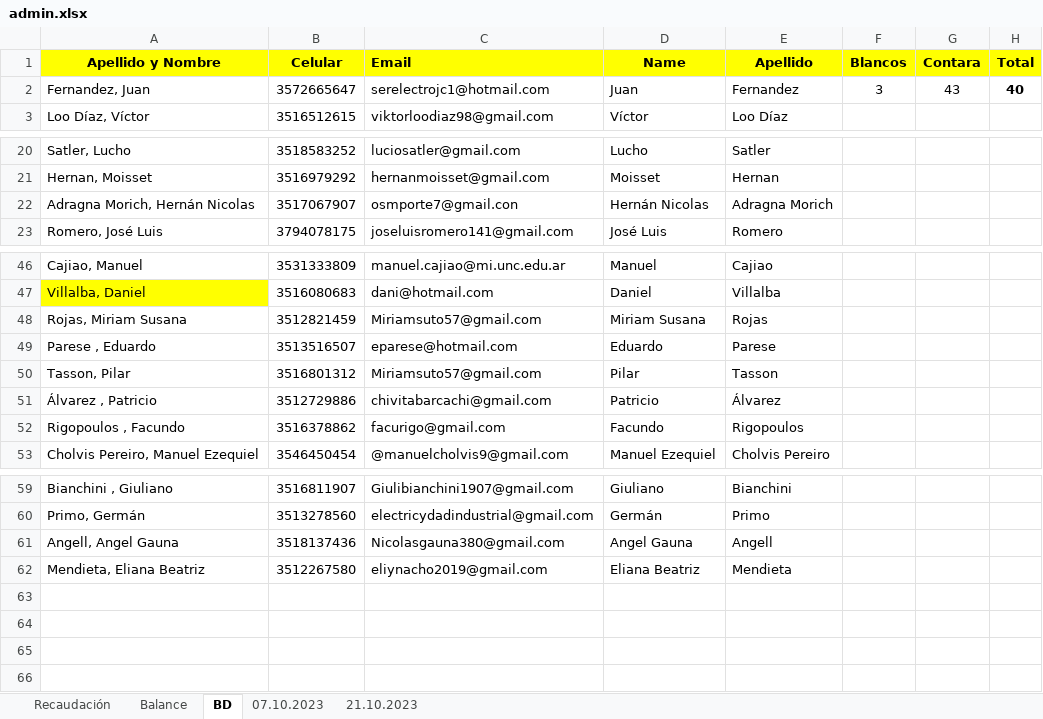
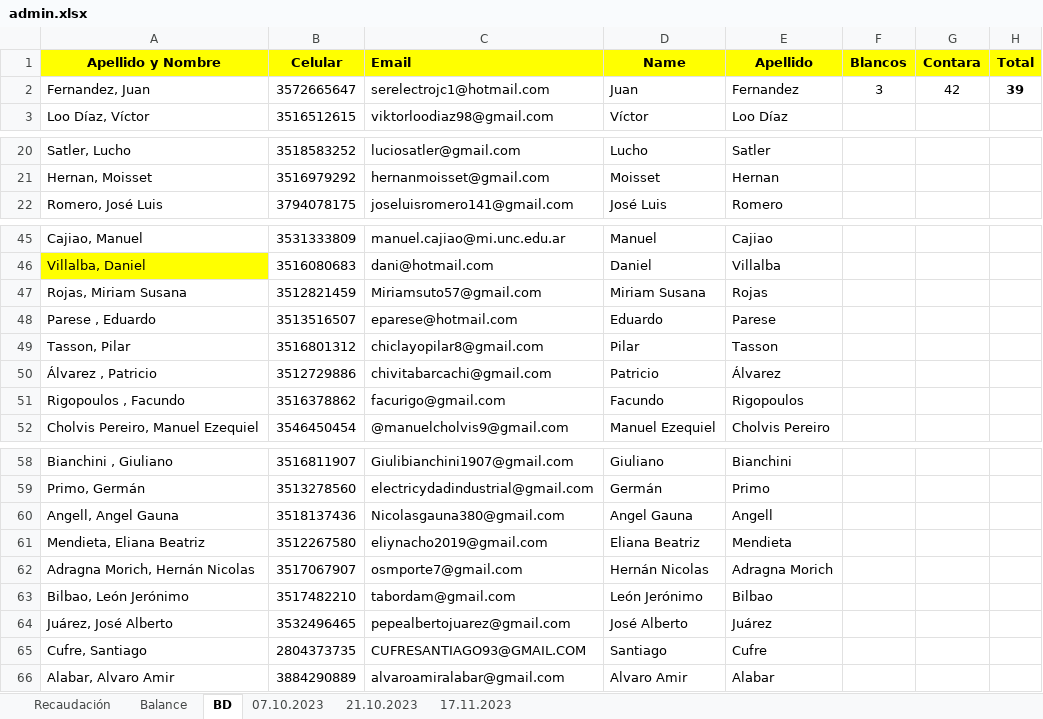
Before and after one commit to xfrancool/xfrancool.github.io, an Excel workbook: torneos/admin.xlsx, sheet BD, drawn as a sheet; only a part is shown, gaps mark what is left out; values as stored, in another font and other column widths than the file's, no borders; conditional formats not drawn; removed rows and columns are numbered as before the commit, all else as after; the diff names each change by its address in the sheet, - before the commit and + after, or states it on an @@ line.

```diff
--- a/torneos/admin.xlsx (sheet BD)
+++ b/torneos/admin.xlsx (sheet BD)
+sheet tab: 17.11.2023
-G2 (Contara): 43
+G2 (Contara): 42
-H2 (Total): 40
+H2 (Total): 39
-row 22: Adragna Morich, Hernán Nicolas | 3517067907 | osmporte7@gmail.con | Hernán Nicolas | Adragna Morich
-C49 (Email): Miriamsuto57@gmail.com
+C49 (Email): chiclayopilar8@gmail.com
+row 62: Adragna Morich, Hernán Nicolas | 3517067907 | osmporte7@gmail.com | Hernán Nicolas | Adragna Morich
+row 63: Bilbao, León Jerónimo | 3517482210 | tabordam@gmail.com | León Jerónimo | Bilbao
+row 64: Juárez, José Alberto | 3532496465 | pepealbertojuarez@gmail.com | José Alberto | Juárez
+row 65: Cufre, Santiago | 2804373735 | CUFRESANTIAGO93@GMAIL.COM | Santiago | Cufre
+row 66: Alabar, Alvaro Amir | 3884290889 | alvaroamiralabar@gmail.com | Alvaro Amir | Alabar
```
Also changed, not shown: sheet Recaudación, sheet Balance, sheet 21.10.2023, formulas that keep their value, torneos/inscripciones.xlsx, 2 other files.
